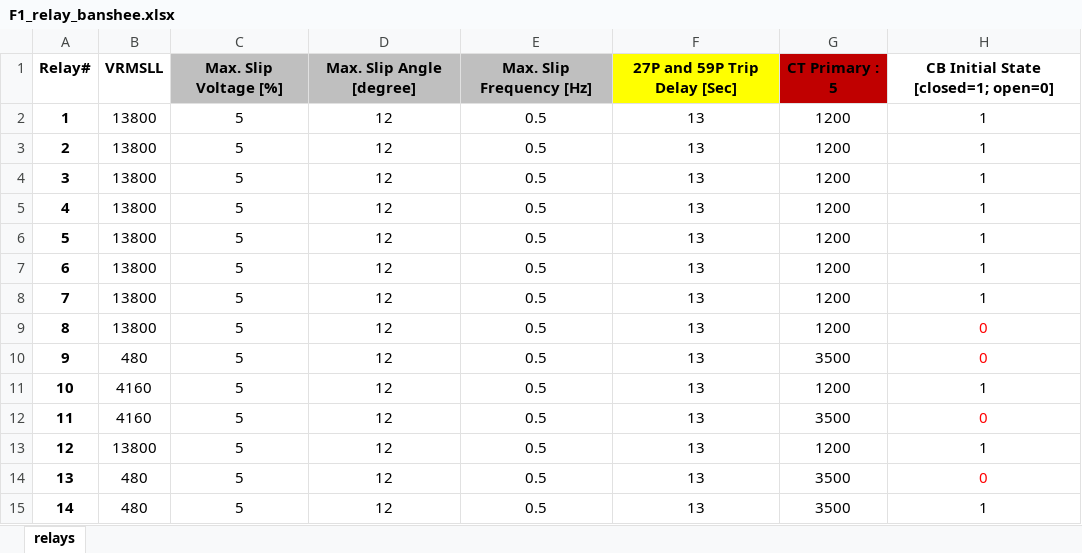
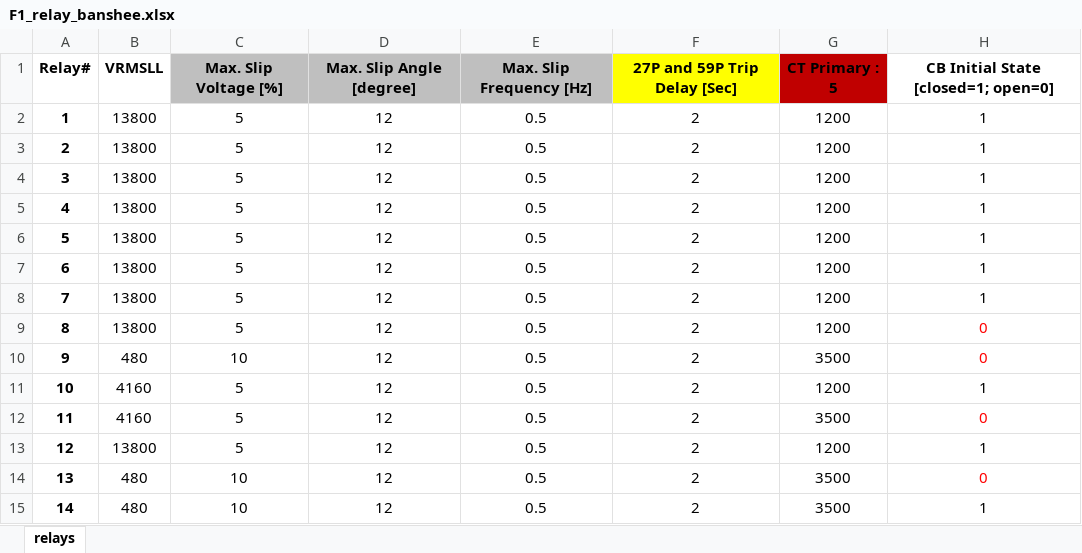
Before and after one commit to PowerSystemsHIL/EPHCC, an Excel workbook: DistributionSystems/SimulinkOpal/Banshee/relay_settings/F1_relay_banshee.xlsx, sheet relays, drawn as a sheet; only a part is shown; values as stored, in another font and other column widths than the file's, no borders; charts and pictures not drawn; the diff names each change by its address in the sheet, - before the commit and + after, or states it on an @@ line.

Commit message:
opened the sync dV for the 480V level relays

```diff
--- a/DistributionSystems/SimulinkOpal/Banshee/relay_settings/F1_relay_banshee.xlsx (sheet relays)
+++ b/DistributionSystems/SimulinkOpal/Banshee/relay_settings/F1_relay_banshee.xlsx (sheet relays)
-F2:F15: 13
+F2:F15: 2
-C10: 5
+C10: 10
-C14:C15: 5
+C14:C15: 10
```
Also changed, not shown: DistributionSystems/SimulinkOpal/Banshee/relay_settings/F2_relay_banshee.xlsx, DistributionSystems/SimulinkOpal/Banshee/relay_settings/F3_relay_banshee.xlsx.
